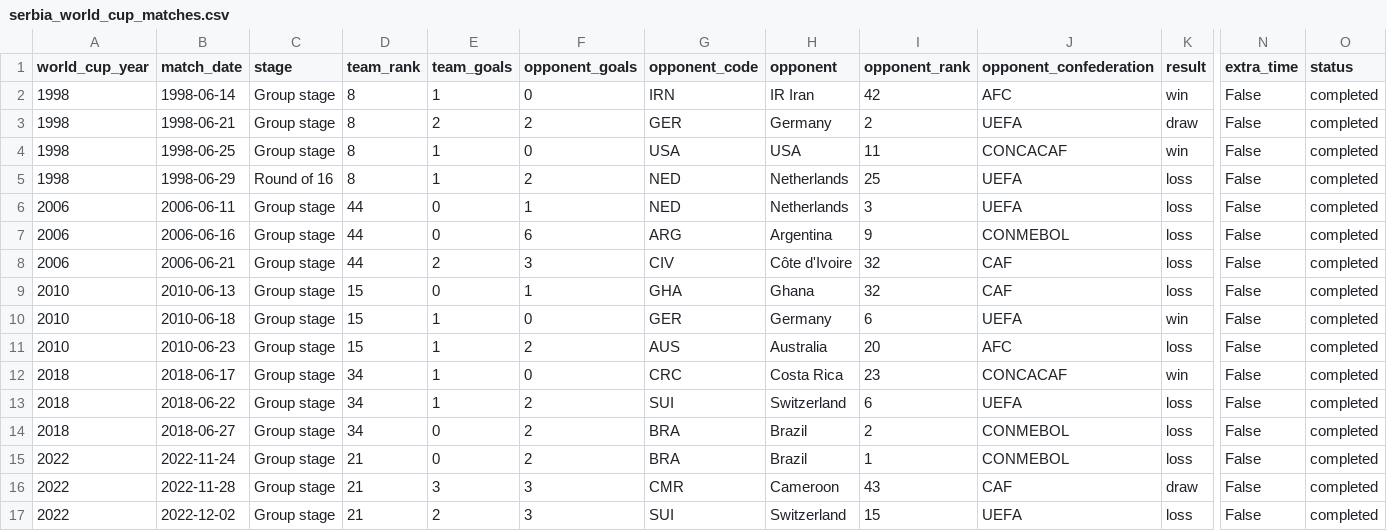
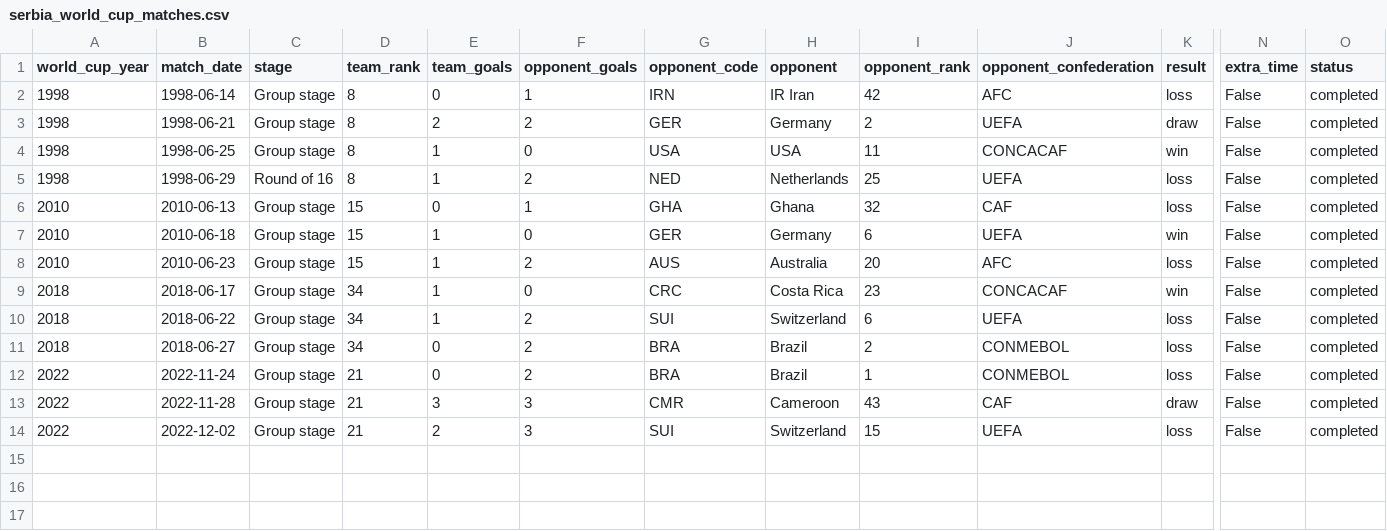
Before and after one commit to namuan/the-world-cup-index, a CSV file: data/serbia_world_cup_matches.csv, drawn as a sheet; only a part is shown, gaps mark what is left out; rows hold the shown columns only; the diff names each change by its address in the sheet, - before the commit and + after, or states it on an @@ line.

Commit message:
Add missing Iran vs USA 1998 match; merge YUG into Serbia

```diff
--- a/data/serbia_world_cup_matches.csv
+++ b/data/serbia_world_cup_matches.csv
-E2 (team_goals): 1
+E2 (team_goals): 0
-F2 (opponent_goals): 0
+F2 (opponent_goals): 1
-K2 (result): win
+K2 (result): loss
-row 6: 2006 | 2006-06-11 | Group stage | 44 | 0 | 1 | NED | Netherlands | 3 | UEFA | loss | False | completed
-row 7: 2006 | 2006-06-16 | Group stage | 44 | 0 | 6 | ARG | Argentina | 9 | CONMEBOL | loss | False | completed
-row 8: 2006 | 2006-06-21 | Group stage | 44 | 2 | 3 | CIV | Côte d'Ivoire | 32 | CAF | loss | False | completed
```
Also changed, not shown: data/bolivia_world_cup_matches.csv, data/germany_world_cup_matches.csv, 16 other files.
